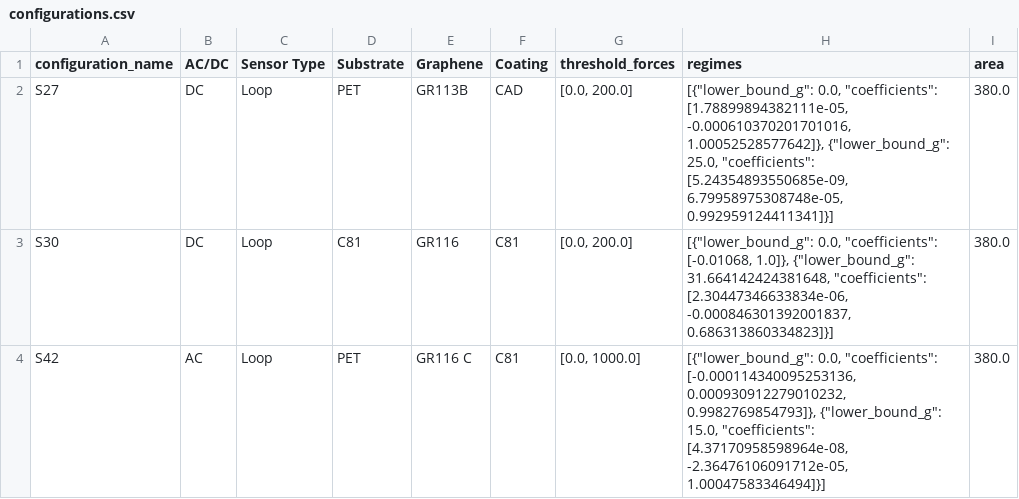
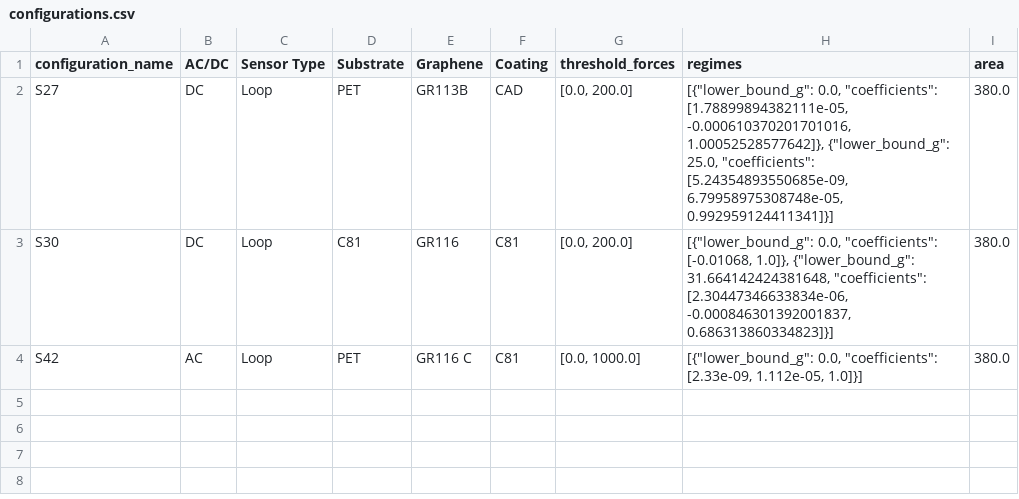
Before and after one commit to kaizar-k/Starting_UI, a CSV file: data/configurations.csv, drawn as a sheet.

```diff
--- a/data/configurations.csv
+++ b/data/configurations.csv
@@ -3,2 +3,2 @@ S27,DC,Loop,PET,GR113B,CAD,"[0.0, 200.0]","[{""lower_bound_g"": 0.0, ""coefficie
 S30,DC,Loop,C81,GR116,C81,"[0.0, 200.0]","[{""lower_bound_g"": 0.0, ""coefficients"": [-0.01068, 1.0]}, {""lower_bound_g"": 31.664142424381648, ""coefficients"": [2.30447346633834e-06, -0.000846301392001837, 0.686313860334823]}]",380.0
-S42,AC,Loop,PET,GR116 C,C81,"[0.0, 1000.0]","[{""lower_bound_g"": 0.0, ""coefficients"": [-0.000114340095253136, 0.000930912279010232, 0.9982769854793]}, {""lower_bound_g"": 15.0, ""coefficients"": [4.37170958598964e-08, -2.36476106091712e-05, 1.00047583346494]}]",380.0
+S42,AC,Loop,PET,GR116 C,C81,"[0.0, 1000.0]","[{""lower_bound_g"": 0.0, ""coefficients"": [2.33e-09, 1.112e-05, 1.0]}]",380.0
```
Also changed, not shown: 12 other files.
